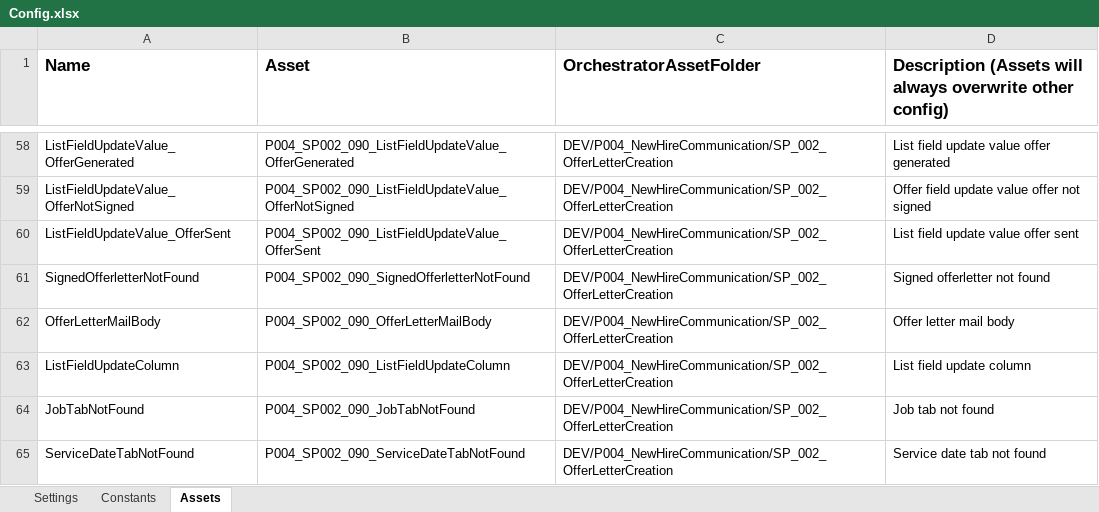
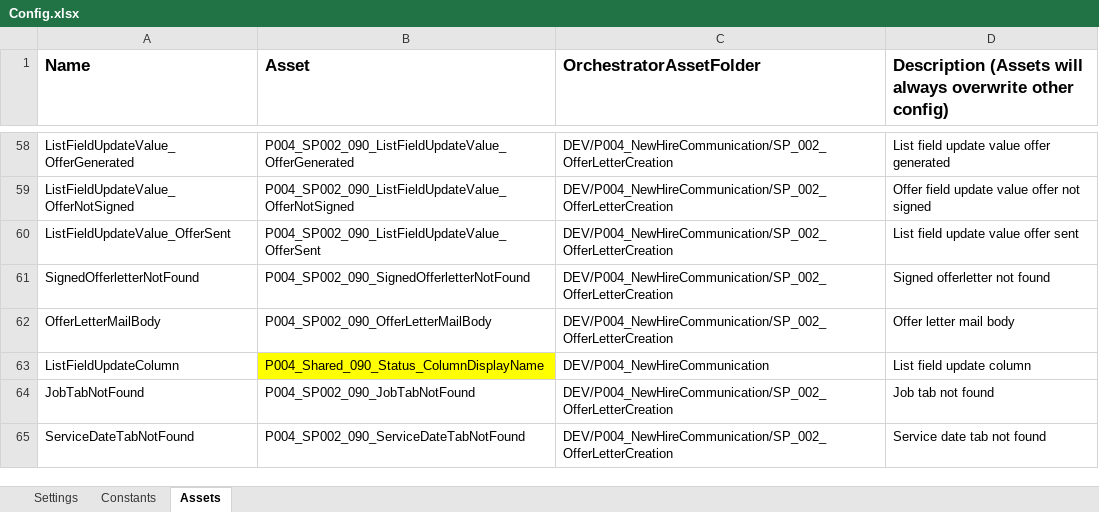
Before and after one commit to ok-omes-escrow/P004_SP002_090_NewHireCommunication_OfferLetterCreation_Performer, an Excel workbook: Data/Config.xlsx, sheet Assets, drawn as a sheet; only a part is shown, gaps mark what is left out; values as stored, in another font and other column widths than the file's, no borders; the diff covers the shown part only; the diff names each change by its address in the sheet, - before the commit and + after, or states it on an @@ line.

Commit message:
Config update with shared asset

```diff
--- a/Data/Config.xlsx (sheet Assets)
+++ b/Data/Config.xlsx (sheet Assets)
-B63 (Asset): P004_SP002_090_ListFieldUpdateColumn
+B63 (Asset): P004_Shared_090_Status_ColumnDisplayName
-B63 fill: none
+B63 fill: #FFFF00
-C63 (OrchestratorAssetFolder): DEV/P004_NewHireCommunication/SP_002_OfferLetterCreation
+C63 (OrchestratorAssetFolder): DEV/P004_NewHireCommunication
```
Also changed, not shown: 20 edited cells and cell formats elsewhere in this sheet, formulas that keep their value.
